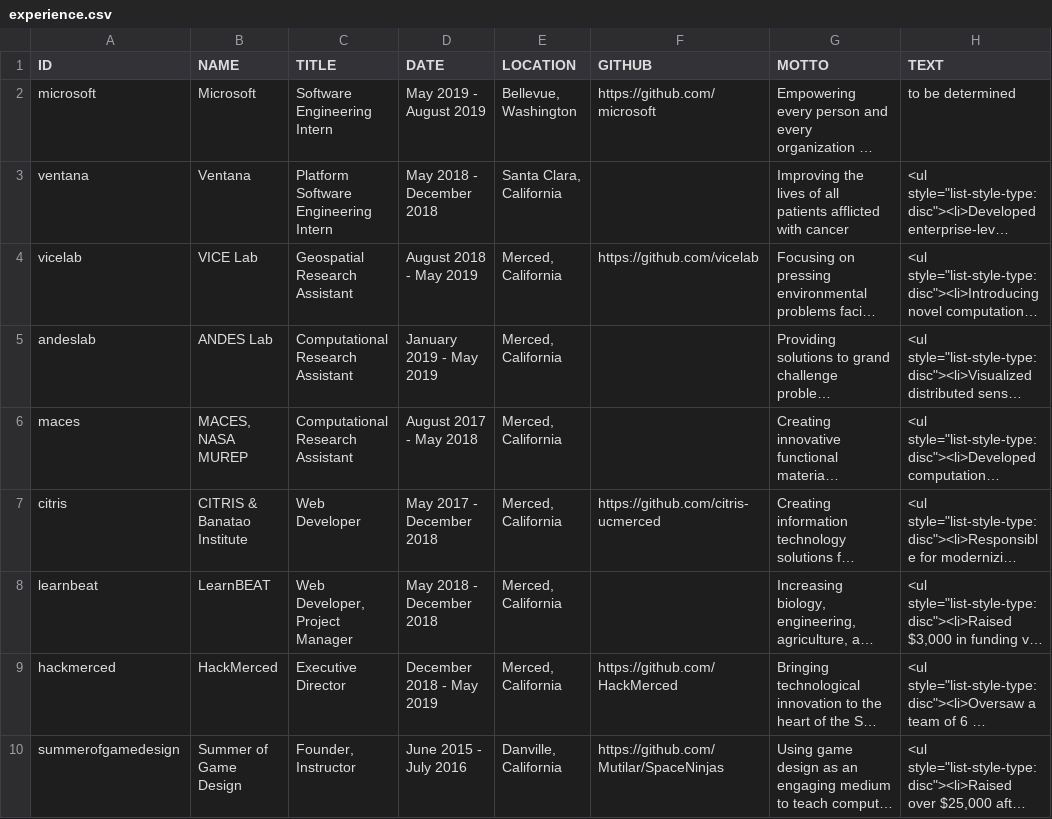
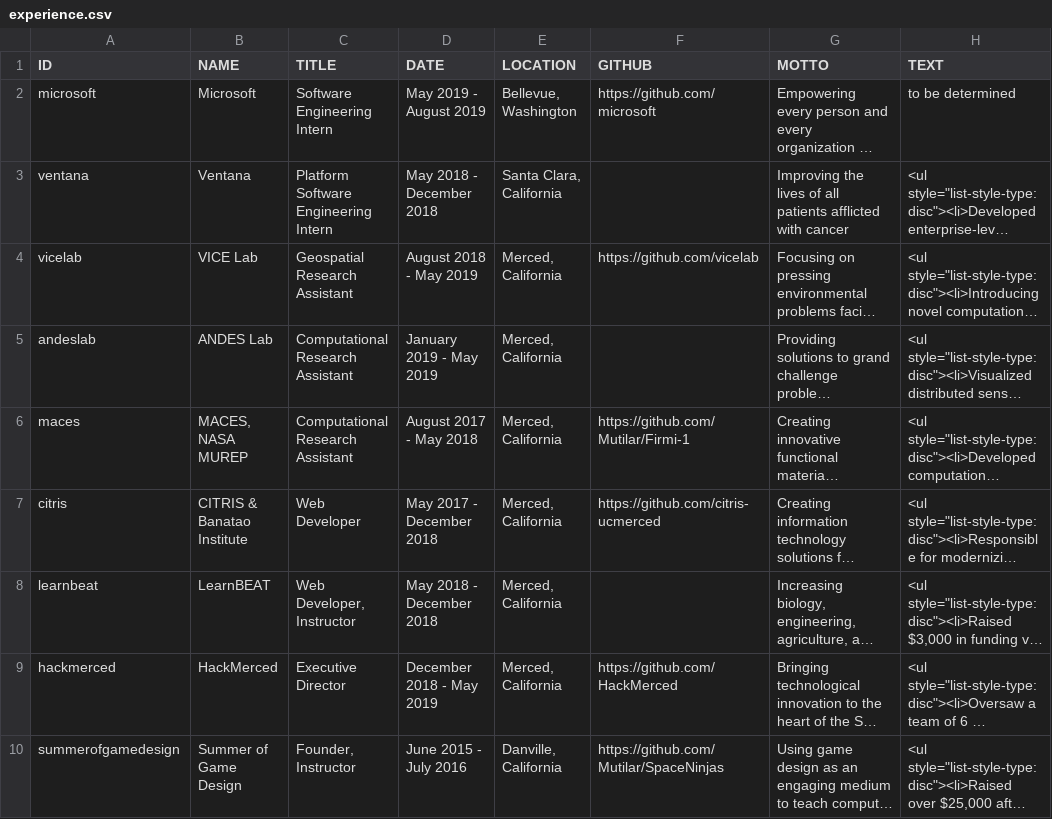
Before and after one commit to Mutilar/mutilar.github.io, a CSV file: experience.csv, drawn as a sheet; only a part is shown; long unchanged cells end in …; the diff names each change by its address in the sheet, - before the commit and + after, or states it on an @@ line.

```diff
--- a/experience.csv
+++ b/experience.csv
-F6 (GITHUB): (empty)
+F6 (GITHUB): https://github.com/Mutilar/Firmi-1
-C8 (TITLE): Web Developer, Project Manager
+C8 (TITLE): Web Developer, Instructor
```
Also changed, not shown: 5 other files.
